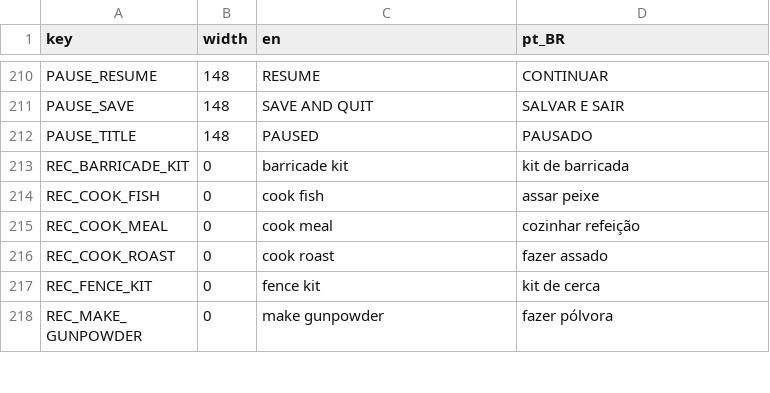
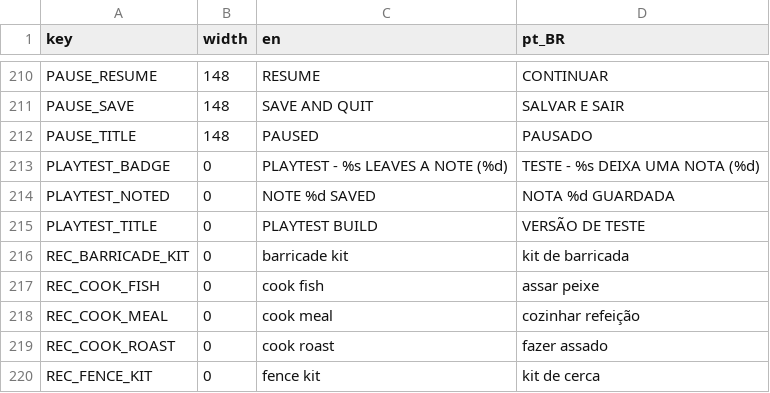
Before and after one commit to TiagoHelel/harvest_the_night, a CSV file: assets/locale/strings.csv, drawn as a sheet; only a part is shown, gaps mark what is left out; the shorter side is filled out with more unchanged rows; the diff names each change by its address in the sheet, - before the commit and + after, or states it on an @@ line.

```diff
--- a/assets/locale/strings.csv
+++ b/assets/locale/strings.csv
+row 213: PLAYTEST_BADGE | 0 | PLAYTEST - %s LEAVES A NOTE (%d) | TESTE - %s DEIXA UMA NOTA (%d)
+row 214: PLAYTEST_NOTED | 0 | NOTE %d SAVED | NOTA %d GUARDADA
+row 215: PLAYTEST_TITLE | 0 | PLAYTEST BUILD | VERSÃO DE TESTE
```
Also changed, not shown: 33 other files.
